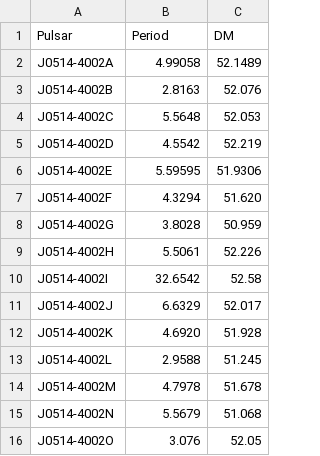
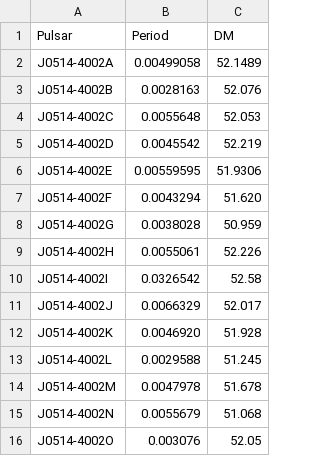
Before and after one commit to erc-compact/elden-ring, a CSV file: templates/known_pulsars.csv, drawn as a sheet.

```diff
--- a/templates/known_pulsars.csv
+++ b/templates/known_pulsars.csv
@@ -1,16 +1,16 @@
 Pulsar,Period,DM
-J0514-4002A,4.99058,52.1489
-J0514-4002B,2.8163,52.076
-J0514-4002C,5.5648,52.053
-J0514-4002D,4.5542,52.219
-J0514-4002E,5.59595,51.9306
-J0514-4002F,4.3294,51.620
-J0514-4002G,3.8028,50.959
-J0514-4002H,5.5061,52.226
-J0514-4002I,32.6542,52.58
-J0514-4002J,6.6329,52.017
-J0514-4002K,4.6920,51.928
-J0514-4002L,2.9588,51.245
-J0514-4002M,4.7978,51.678
-J0514-4002N,5.5679,51.068
-J0514-4002O,3.076,52.05
+J0514-4002A,0.00499058,52.1489
+J0514-4002B,0.0028163,52.076
+J0514-4002C,0.0055648,52.053
+J0514-4002D,0.0045542,52.219
+J0514-4002E,0.00559595,51.9306
+J0514-4002F,0.0043294,51.620
+J0514-4002G,0.0038028,50.959
+J0514-4002H,0.0055061,52.226
+J0514-4002I,0.0326542,52.58
+J0514-4002J,0.0066329,52.017
+J0514-4002K,0.0046920,51.928
+J0514-4002L,0.0029588,51.245
+J0514-4002M,0.0047978,51.678
+J0514-4002N,0.0055679,51.068
+J0514-4002O,0.003076,52.05
```
Also changed, not shown: 3 other files.
